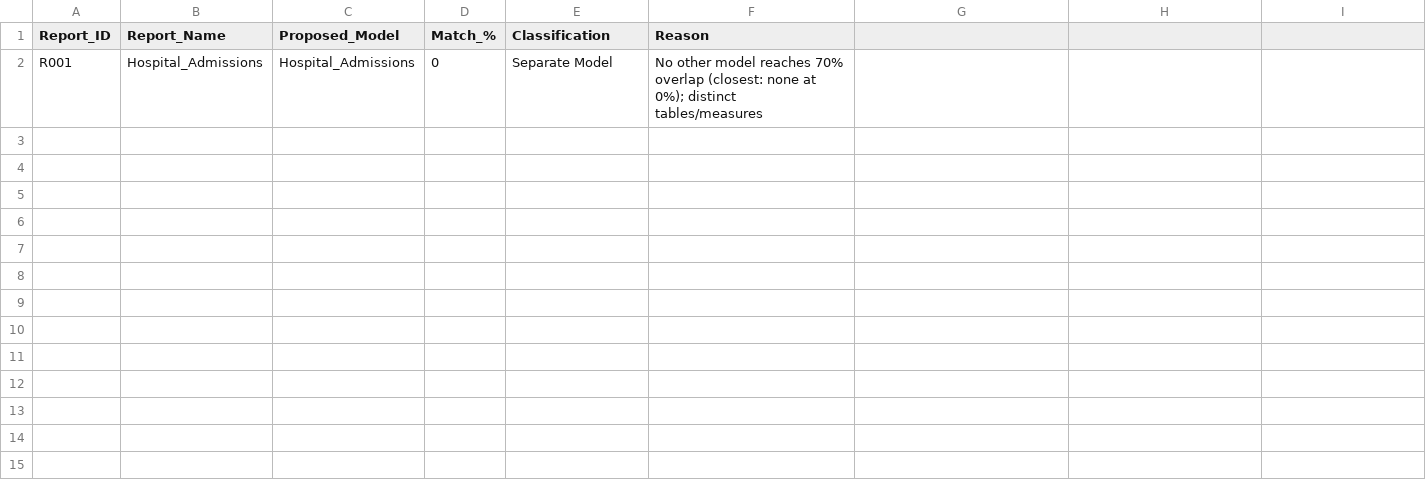
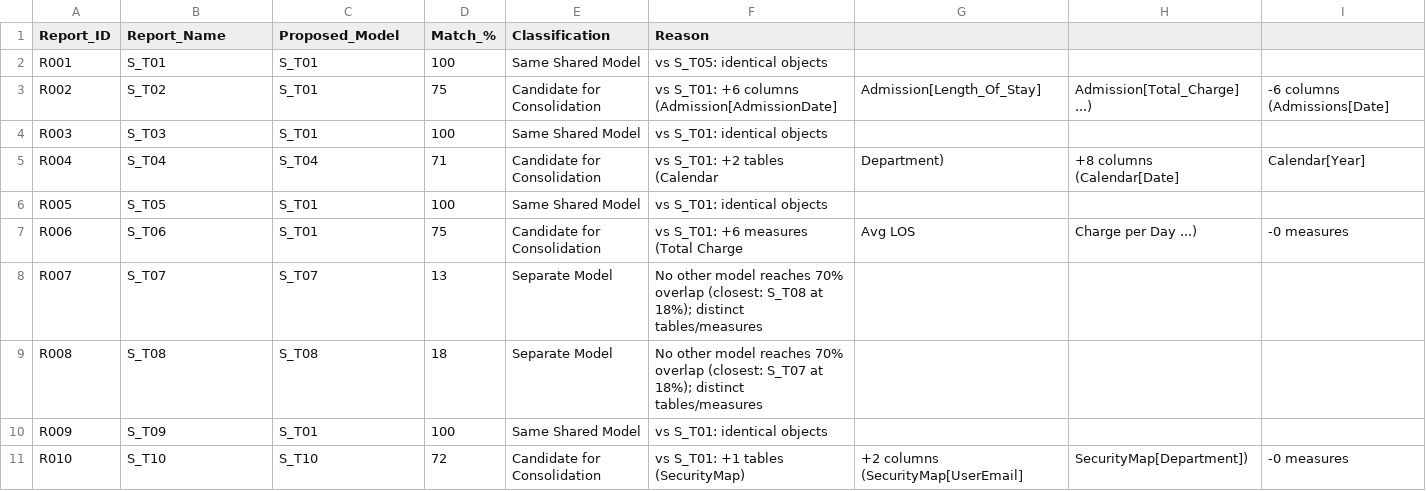
Before and after one commit to DIAscendion/Data_Model_Consolidation, a CSV file: default/Report_Model_Map.csv, drawn as a sheet; only a part is shown; removed rows and columns are numbered as before the commit, all else as after; rows hold the shown columns only; the diff names each change by its address in the sheet, - before the commit and + after, or states it on an @@ line.

Commit message:
Update file: Report_Model_Map.csv

```diff
--- a/default/Report_Model_Map.csv
+++ b/default/Report_Model_Map.csv
-row 2: R001 | Hospital_Admissions | Hospital_Admissions | 0 | Separate Model | No other model reaches 70% overlap (closest: none at 0%); distinct tables/measures
+row 2: R001 | S_T01 | S_T01 | 100 | Same Shared Model | vs S_T05: identical objects
+row 3: R002 | S_T02 | S_T01 | 75 | Candidate for Consolidation | vs S_T01: +6 columns (Admission[AdmissionDate] | Admission[Length_Of_Stay] | Admission[Total_Charge] ...) | -6 columns (Admissions[Date]
+row 4: R003 | S_T03 | S_T01 | 100 | Same Shared Model | vs S_T01: identical objects
+row 5: R004 | S_T04 | S_T04 | 71 | Candidate for Consolidation | vs S_T01: +2 tables (Calendar | Department) | +8 columns (Calendar[Date] | Calendar[Year]
+row 6: R005 | S_T05 | S_T01 | 100 | Same Shared Model | vs S_T01: identical objects
+row 7: R006 | S_T06 | S_T01 | 75 | Candidate for Consolidation | vs S_T01: +6 measures (Total Charge | Avg LOS | Charge per Day ...) | -0 measures
+row 8: R007 | S_T07 | S_T07 | 13 | Separate Model | No other model reaches 70% overlap (closest: S_T08 at 18%); distinct tables/measures
+row 9: R008 | S_T08 | S_T08 | 18 | Separate Model | No other model reaches 70% overlap (closest: S_T07 at 18%); distinct tables/measures
+row 10: R009 | S_T09 | S_T01 | 100 | Same Shared Model | vs S_T01: identical objects
+row 11: R010 | S_T10 | S_T10 | 72 | Candidate for Consolidation | vs S_T01: +1 tables (SecurityMap) | +2 columns (SecurityMap[UserEmail] | SecurityMap[Department]) | -0 measures
```
